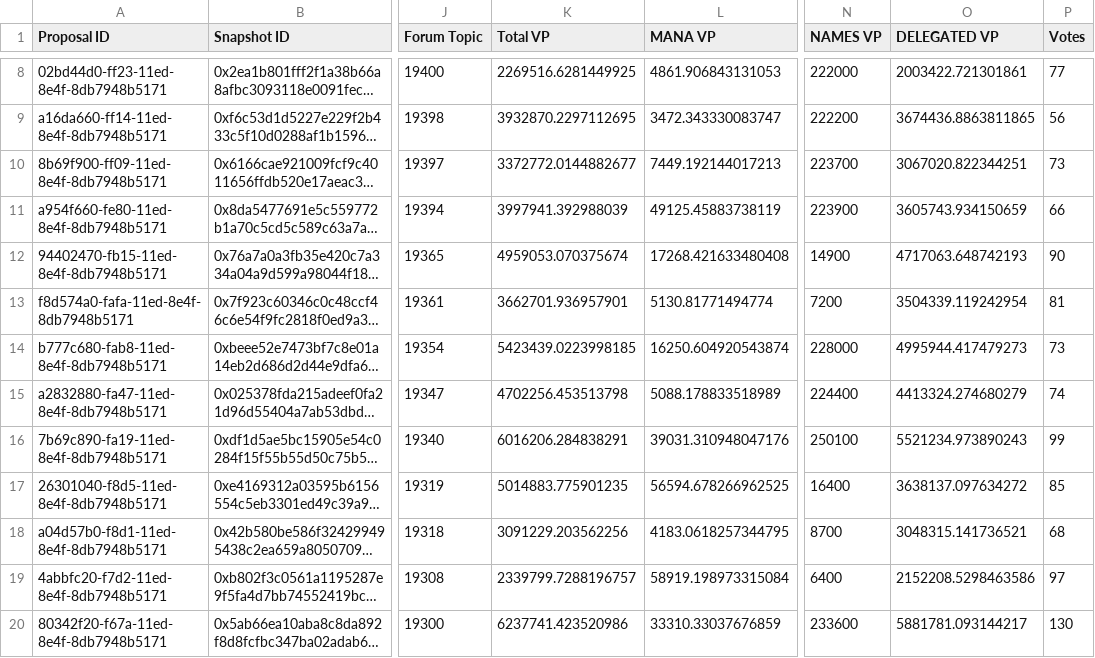
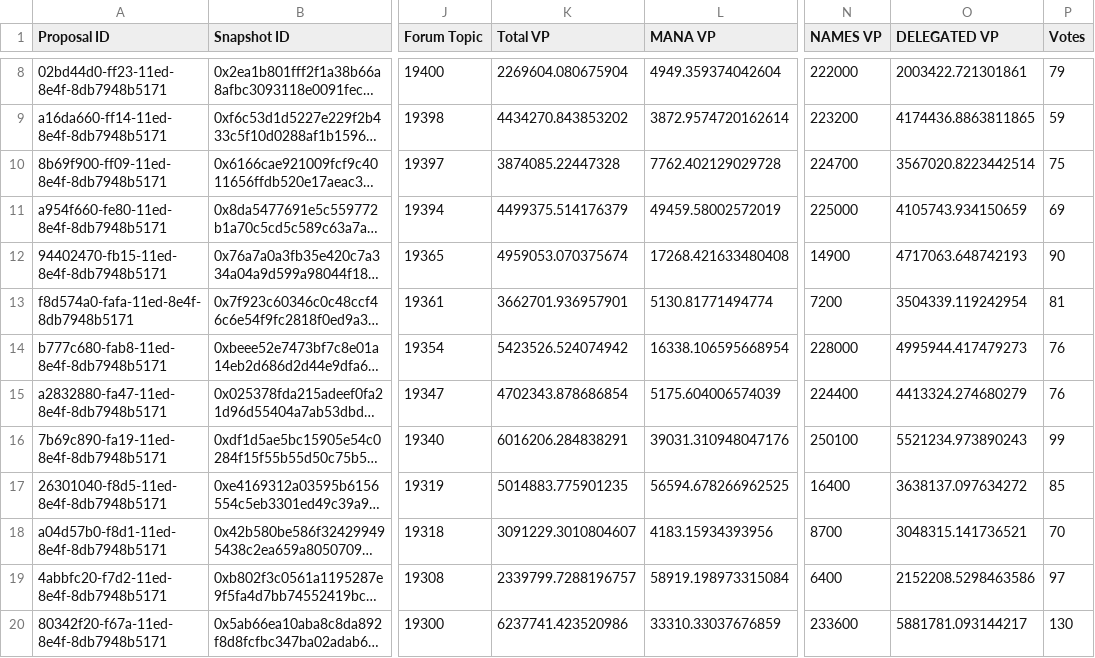
Before and after one commit to 1emu/transparency, a CSV file: proposals.csv, drawn as a sheet; only a part is shown, gaps mark what is left out; long unchanged cells end in …; the diff covers the shown part only; the diff names each change by its address in the sheet, - before the commit and + after, or states it on an @@ line.

```diff
--- a/proposals.csv
+++ b/proposals.csv
-K8 (Total VP): 2269516.6281449925
+K8 (Total VP): 2269604.080675904
-L8 (MANA VP): 4861.906843131053
+L8 (MANA VP): 4949.359374042604
-P8 (Votes): 77
+P8 (Votes): 79
-K9 (Total VP): 3932870.2297112695
+K9 (Total VP): 4434270.843853202
-L9 (MANA VP): 3472.343330083747
+L9 (MANA VP): 3872.9574720162614
-N9 (NAMES VP): 222200
+N9 (NAMES VP): 223200
-O9 (DELEGATED VP): 3674436.8863811865
+O9 (DELEGATED VP): 4174436.8863811865
-P9 (Votes): 56
+P9 (Votes): 59
-K10 (Total VP): 3372772.0144882677
+K10 (Total VP): 3874085.22447328
-L10 (MANA VP): 7449.192144017213
+L10 (MANA VP): 7762.402129029728
-N10 (NAMES VP): 223700
+N10 (NAMES VP): 224700
-O10 (DELEGATED VP): 3067020.822344251
+O10 (DELEGATED VP): 3567020.8223442514
-P10 (Votes): 73
+P10 (Votes): 75
-K11 (Total VP): 3997941.392988039
+K11 (Total VP): 4499375.514176379
-L11 (MANA VP): 49125.45883738119
+L11 (MANA VP): 49459.58002572019
-N11 (NAMES VP): 223900
+N11 (NAMES VP): 225000
-O11 (DELEGATED VP): 3605743.934150659
+O11 (DELEGATED VP): 4105743.934150659
-P11 (Votes): 66
+P11 (Votes): 69
-K14 (Total VP): 5423439.0223998185
+K14 (Total VP): 5423526.524074942
-L14 (MANA VP): 16250.604920543874
+L14 (MANA VP): 16338.106595668954
-P14 (Votes): 73
+P14 (Votes): 76
-K15 (Total VP): 4702256.453513798
+K15 (Total VP): 4702343.878686854
-L15 (MANA VP): 5088.178833518989
+L15 (MANA VP): 5175.604006574039
-P15 (Votes): 74
+P15 (Votes): 76
-K18 (Total VP): 3091229.203562256
+K18 (Total VP): 3091229.3010804607
-L18 (MANA VP): 4183.0618257344795
+L18 (MANA VP): 4183.15934393956
-P18 (Votes): 68
+P18 (Votes): 70
```
Also changed, not shown: 32 edited cells elsewhere in this file, balances.csv, collections.csv, 14 other files.
